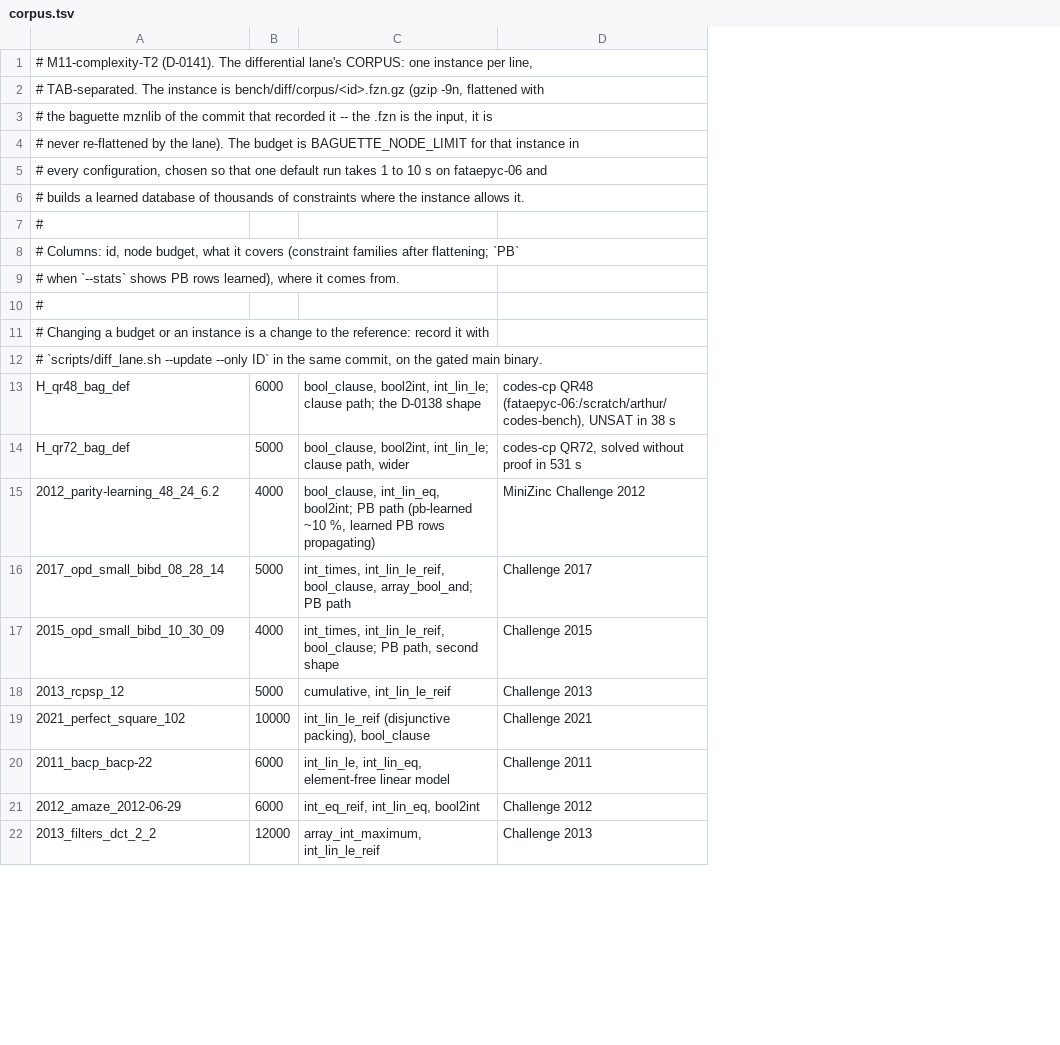
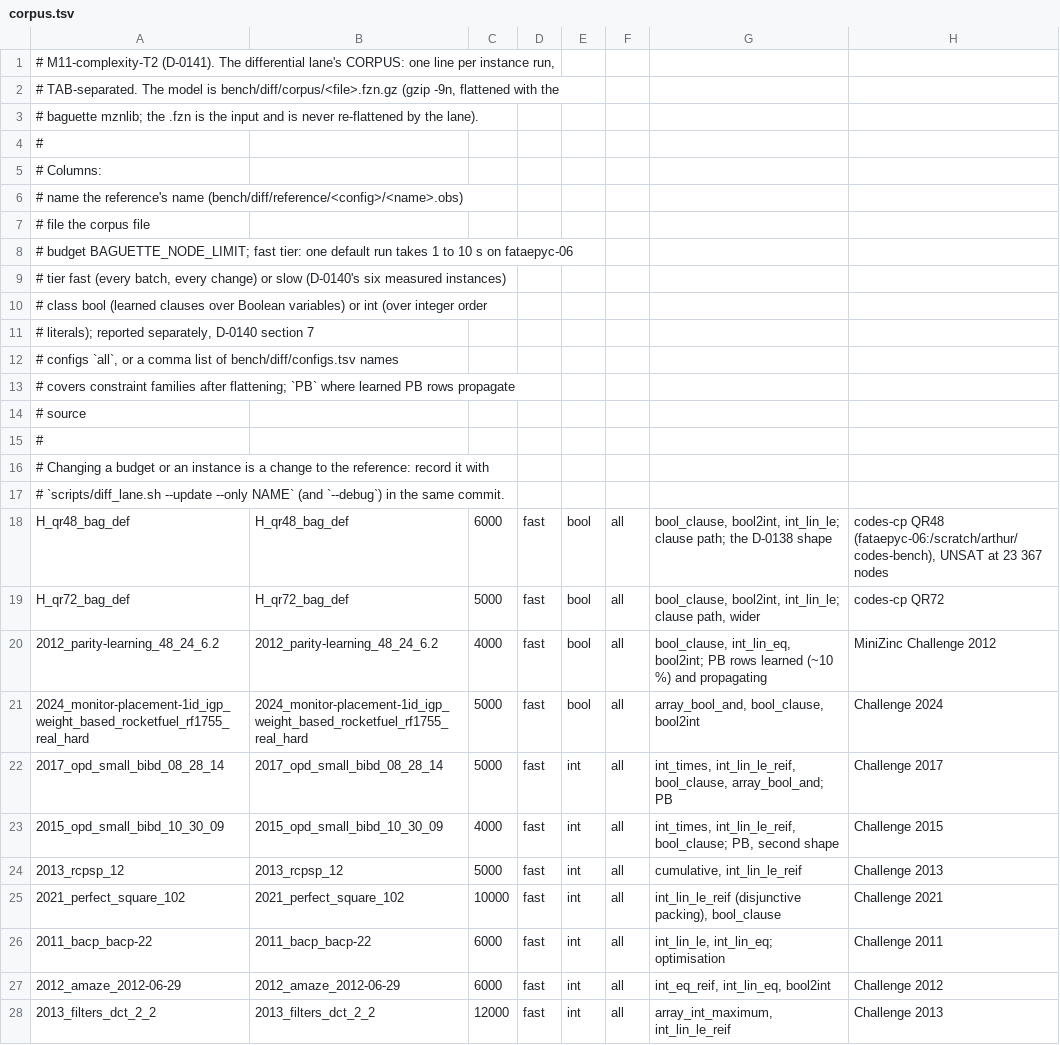
Before and after one commit to ArthurGontierPro/baguetteCP, a TSV file: bench/diff/corpus.tsv, drawn as a sheet; only a part is shown; removed rows and columns are numbered as before the commit, all else as after; the diff covers the shown part only; the diff names each change by its address in the sheet, - before the commit and + after, or states it on an @@ line.

```diff
--- a/bench/diff/corpus.tsv
+++ b/bench/diff/corpus.tsv
+column B, rows 18-20: H_qr48_bag_def | H_qr72_bag_def | 2012_parity-learning_48_24_6.2; rows 22-28: 2017_opd_small_bibd_08_28_14 | 2015_opd_small_bibd_10_30_09 | 2013_rcpsp_12 | 2021_perfect_square_102 | 2011_bacp_bacp-22 | 2012_amaze_2012-06-29 | 2013_filters_dct_2_2
+column D, rows 18-20: all fast; rows 22-28: all fast
+column E, rows 18-20: all bool; rows 22-28: all int
+column F, rows 18-20: all all; rows 22-28: all all
-A1: …CORPUS: one instance per line,
+A1: …CORPUS: one line per instance run,
-A2: …TAB-separated. The instance is bench/diff/corpus/<id>.fzn.gz (gzip -9n, flattened with
+A2: …TAB-separated. The model is bench/diff/corpus/<file>.fzn.gz (gzip -9n, flattened with the
-A3: # the baguette mznlib of the commit that recorded it -- the .fzn is the input, it is
+A3: # baguette mznlib; the .fzn is the input and is never re-flattened by the lane).
-row 4: # never re-flattened by the lane). The budget is BAGUETTE_NODE_LIMIT for that instance in
-row 5: # every configuration, chosen so that one default run takes 1 to 10 s on fataepyc-06 and
-row 6: # builds a learned database of thousands of constraints where the instance allows it.
-A5: # Columns: id, node budget, what it covers (constraint families after flattening; `PB`
+A5: # Columns:
-A6: # when `--stats` shows PB rows learned), where it comes from.
+A6: # name the reference's name (bench/diff/reference/<config>/<name>.obs)
+row 7: # file the corpus file
+row 8: # budget BAGUETTE_NODE_LIMIT; fast tier: one default run takes 1 to 10 s on fataepyc-06
+row 9: # tier fast (every batch, every change) or slow (D-0140's six measured instances)
+row 10: # class bool (learned clauses over Boolean variables) or int (over integer order
+row 11: # literals); reported separately, D-0140 section 7
+row 12: # configs `all`, or a comma list of bench/diff/configs.tsv names
+row 13: # covers constraint families after flattening; `PB` where learned PB rows propagate
+row 14: # source
-A17: …--update --only ID` in the same commit, on the gated main binary.
+A17: …--update --only NAME` (and `--debug`) in the same commit.
-H18: …(fataepyc-06:/scratch/arthur/codes-bench), UNSAT in 38 s
+H18: …(fataepyc-06:/scratch/arthur/codes-bench), UNSAT at 23 367 nodes
-H19: codes-cp QR72, solved without proof in 531 s
+H19: codes-cp QR72
-G20: …bool2int; PB path (pb-learned ~10 %, learned PB rows propagating)
+G20: …bool2int; PB rows learned (~10 %) and propagating
@@ row 33 moved to row 21: 2024_monitor-placement-1id_igp_weight_ba… @@
-G22: …array_bool_and; PB path
+G22: …array_bool_and; PB
-G23: …int_lin_le_reif, bool_clause; PB path, second shape
+G23: …int_lin_le_reif, bool_clause; PB, second shape
-G26: int_lin_le, int_lin_eq, element-free linear model
+G26: int_lin_le, int_lin_eq; optimisation
```
Also changed, not shown: 7 added rows and 3 edited cells elsewhere in this file, bench/diff/configs.tsv, bench/scaling/plan.tsv, 9 other files.
